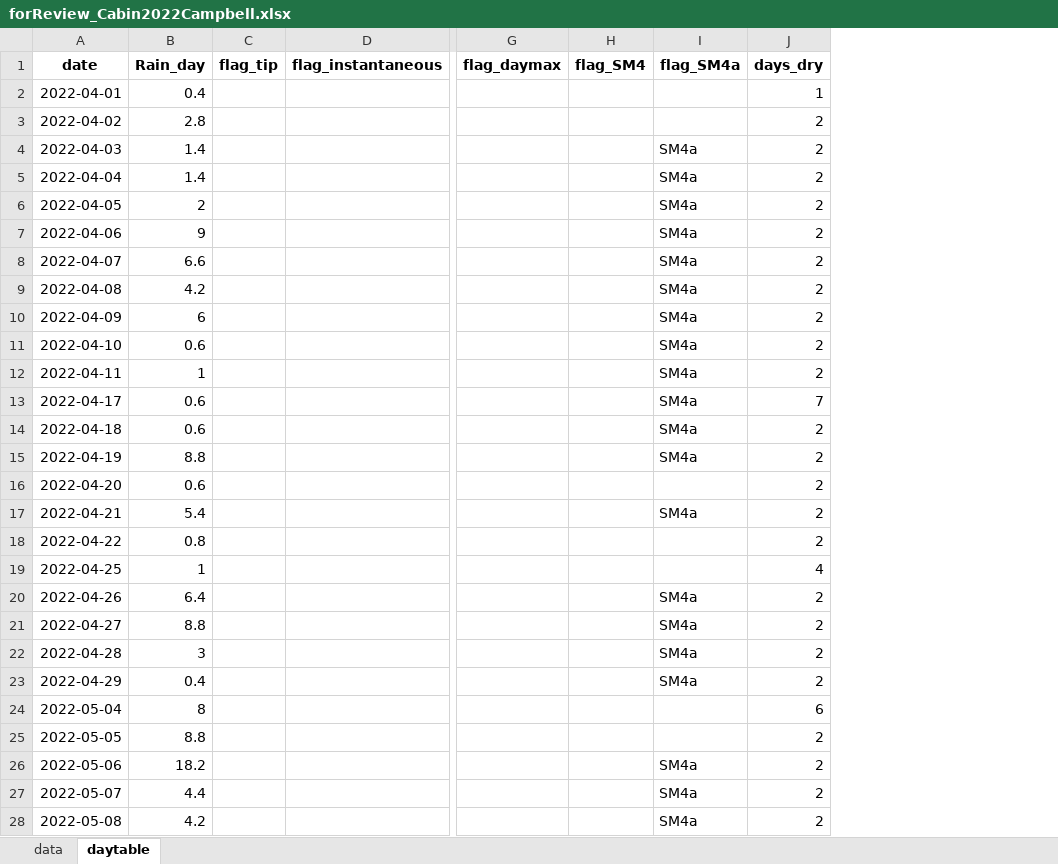
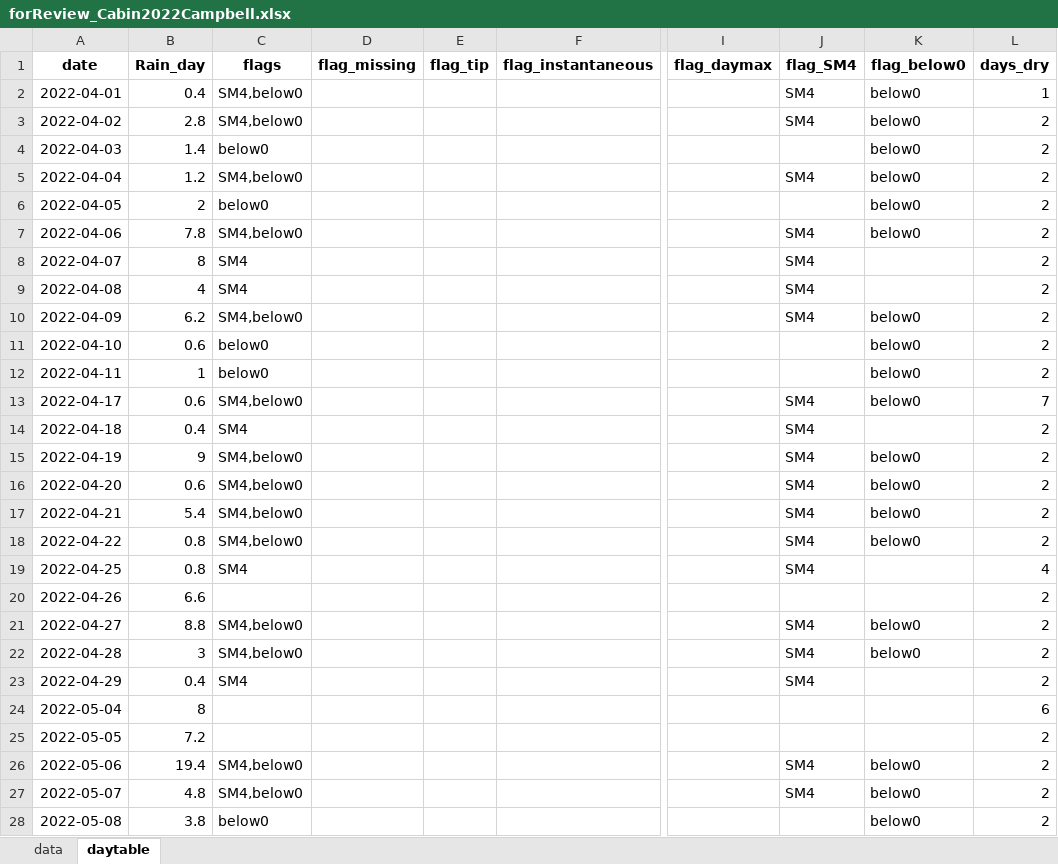
Before and after one commit to SCROOKSH/tbrg-qc, an Excel workbook: 02_test4review/forReview_Cabin2022Campbell.xlsx, sheet daytable, drawn as a sheet; only a part is shown, gaps mark what is left out; values as stored, in another font and other column widths than the file's, no borders; removed rows and columns are numbered as before the commit, all else as after; the diff covers the shown part only; the diff names each change by its address in the sheet, - before the commit and + after, or states it on an @@ line.

```diff
--- a/02_test4review/forReview_Cabin2022Campbell.xlsx (sheet daytable)
+++ b/02_test4review/forReview_Cabin2022Campbell.xlsx (sheet daytable)
+column C (flags), rows 2-28: SM4,below0 | SM4,below0 | below0 | SM4,below0 | below0 | SM4,below0 | SM4 | SM4 | SM4,below0 | below0 | below0 | SM4,below0 | SM4 | SM4,below0 | SM4,below0 | SM4,below0 | SM4,below0 | SM4 |  | SM4,below0 | SM4,below0 | SM4 |  |  | SM4,below0 | SM4,below0 | below0
+column D (flag_missing), empty
-column I (flag_SM4a), rows 4-28: SM4a | SM4a | SM4a | SM4a | SM4a | SM4a | SM4a | SM4a | SM4a | SM4a | SM4a | SM4a |  | SM4a |  |  | SM4a | SM4a | SM4a | SM4a |  |  | SM4a | SM4a | SM4a
+column K (flag_below0), rows 2-28: below0 | below0 | below0 | below0 | below0 | below0 |  |  | below0 | below0 | below0 | below0 |  | below0 | below0 | below0 | below0 |  |  | below0 | below0 |  |  |  | below0 | below0 | below0
-J2:J3 (flag_SM4): (empty)
+J2:J3 (flag_SM4): SM4
-B5 (Rain_day): 1.4
+B5 (Rain_day): 1.2
-J5 (flag_SM4): (empty)
+J5 (flag_SM4): SM4
-B7 (Rain_day): 9
+B7 (Rain_day): 7.8
-J7:J10 (flag_SM4): (empty)
+J7:J10 (flag_SM4): SM4
-B8 (Rain_day): 6.6
+B8 (Rain_day): 8
-B9 (Rain_day): 4.2
+B9 (Rain_day): 4
-B10 (Rain_day): 6
+B10 (Rain_day): 6.2
-J13:J19 (flag_SM4): (empty)
+J13:J19 (flag_SM4): SM4
-B14 (Rain_day): 0.6
+B14 (Rain_day): 0.4
-B15 (Rain_day): 8.8
+B15 (Rain_day): 9
-B19 (Rain_day): 1
+B19 (Rain_day): 0.8
-B20 (Rain_day): 6.4
+B20 (Rain_day): 6.6
-J21:J23 (flag_SM4): (empty)
+J21:J23 (flag_SM4): SM4
-B25 (Rain_day): 8.8
+B25 (Rain_day): 7.2
-B26 (Rain_day): 18.2
+B26 (Rain_day): 19.4
-J26:J27 (flag_SM4): (empty)
+J26:J27 (flag_SM4): SM4
-B27 (Rain_day): 4.4
+B27 (Rain_day): 4.8
-B28 (Rain_day): 4.2
+B28 (Rain_day): 3.8
```
Also changed, not shown: 1 added row and 44 edited cells elsewhere in this sheet, sheet data, 02_test4review/forReview_Burn2022Campbell.xlsx, 02_test4review/forReview_Burn2022HoBo.xlsx, 20 other files.
